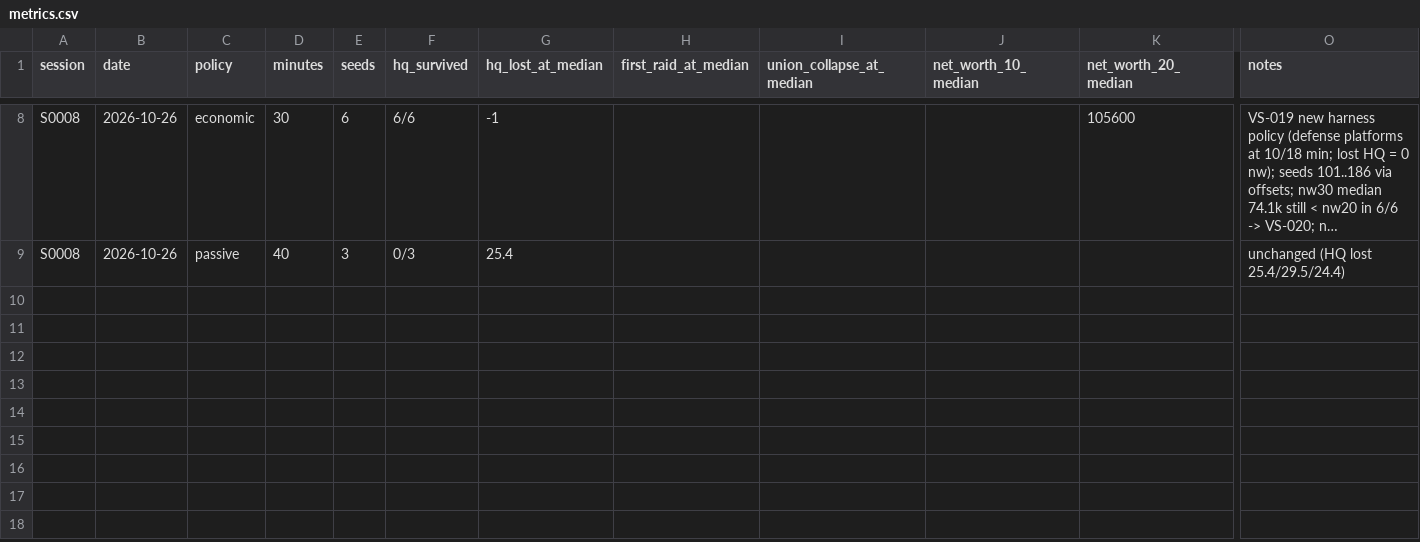
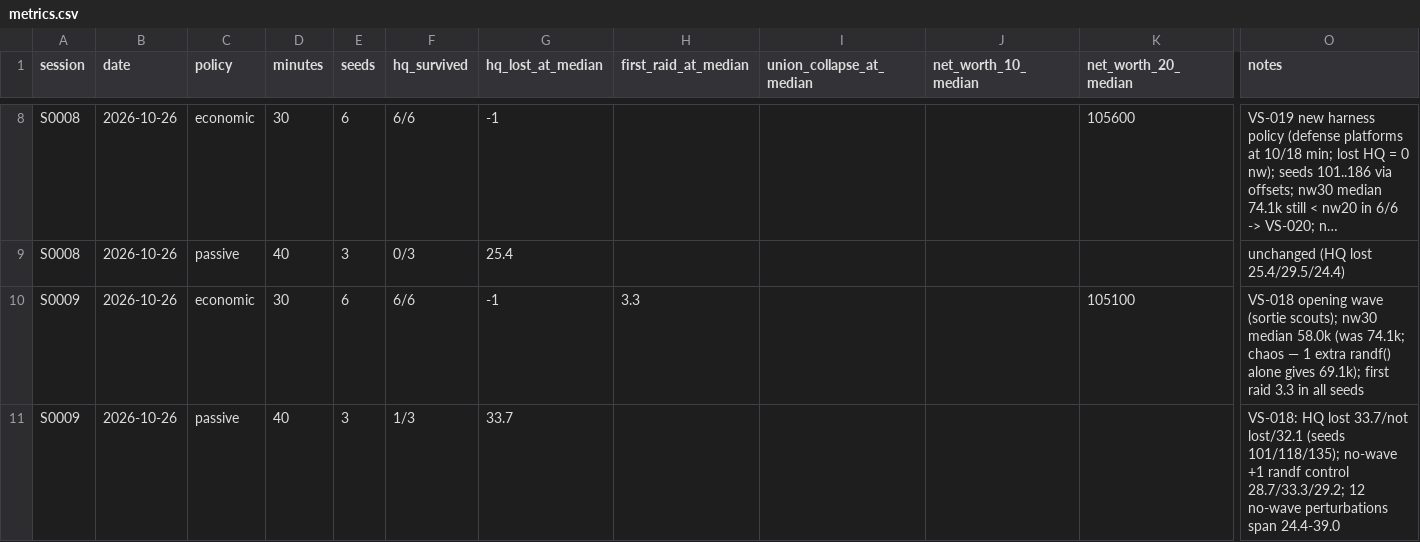
Before and after one commit to iladin/godot-web-games, a CSV file: games/void-sovereign/studio/metrics.csv, drawn as a sheet; only a part is shown, gaps mark what is left out; long unchanged cells end in …; rows hold the shown columns only; the diff names each change by its address in the sheet, - before the commit and + after, or states it on an @@ line.

```diff
--- a/games/void-sovereign/studio/metrics.csv
+++ b/games/void-sovereign/studio/metrics.csv
+row 10: S0009 | 2026-10-26 | economic | 30 | 6 | 6/6 | -1 | 3.3 |  |  | 105100 | VS-018 opening wave (sortie scouts); nw30 median 58.0k (was 74.1k; chaos — 1 extra randf() alone gives 69.1k); first raid 3.3 in all seeds
+row 11: S0009 | 2026-10-26 | passive | 40 | 3 | 1/3 | 33.7 |  |  |  |  | VS-018: HQ lost 33.7/not lost/32.1 (seeds 101/118/135); no-wave +1 randf control 28.7/33.3/29.2; 12 no-wave perturbations span 24.4-39.0
```
Also changed, not shown: 12 other files.
